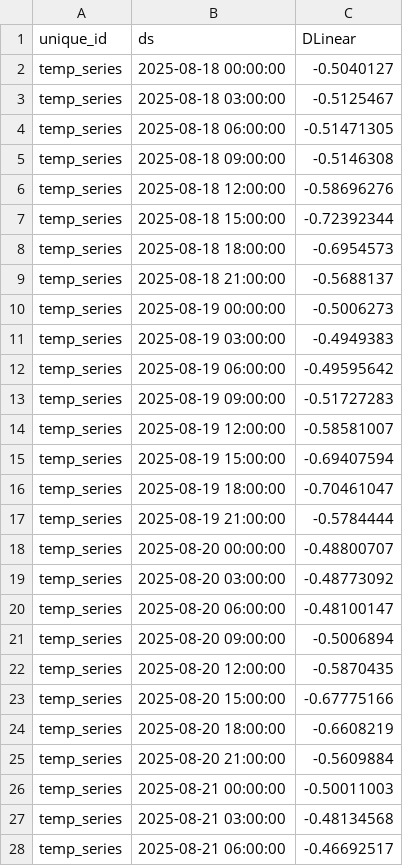
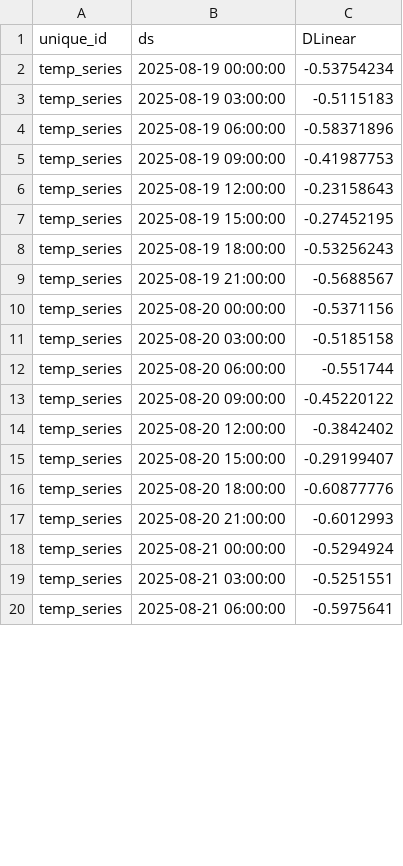
Before and after one commit to Myboo235/weather_forecast_app, a CSV file: model/dlinear/dlinear_forecast_next_7d.csv, drawn as a sheet; only a part is shown; the diff covers the shown part only.

```diff
--- a/model/dlinear/dlinear_forecast_next_7d.csv
+++ b/model/dlinear/dlinear_forecast_next_7d.csv
@@ -1,28 +1,20 @@
 unique_id,ds,DLinear
-temp_series,2025-08-18 00:00:00,-0.5040127
-temp_series,2025-08-18 03:00:00,-0.5125467
-temp_series,2025-08-18 06:00:00,-0.51471305
-temp_series,2025-08-18 09:00:00,-0.5146308
-temp_series,2025-08-18 12:00:00,-0.58696276
-temp_series,2025-08-18 15:00:00,-0.72392344
-temp_series,2025-08-18 18:00:00,-0.6954573
-temp_series,2025-08-18 21:00:00,-0.5688137
-temp_series,2025-08-19 00:00:00,-0.5006273
-temp_series,2025-08-19 03:00:00,-0.4949383
-temp_series,2025-08-19 06:00:00,-0.49595642
-temp_series,2025-08-19 09:00:00,-0.51727283
-temp_series,2025-08-19 12:00:00,-0.58581007
-temp_series,2025-08-19 15:00:00,-0.69407594
-temp_series,2025-08-19 18:00:00,-0.70461047
-temp_series,2025-08-19 21:00:00,-0.5784444
-temp_series,2025-08-20 00:00:00,-0.48800707
-temp_series,2025-08-20 03:00:00,-0.48773092
-temp_series,2025-08-20 06:00:00,-0.48100147
-temp_series,2025-08-20 09:00:00,-0.5006894
-temp_series,2025-08-20 12:00:00,-0.5870435
-temp_series,2025-08-20 15:00:00,-0.67775166
-temp_series,2025-08-20 18:00:00,-0.6608219
-temp_series,2025-08-20 21:00:00,-0.5609884
-temp_series,2025-08-21 00:00:00,-0.50011003
-temp_series,2025-08-21 03:00:00,-0.48134568
-temp_series,2025-08-21 06:00:00,-0.46692517
+temp_series,2025-08-19 00:00:00,-0.53754234
+temp_series,2025-08-19 03:00:00,-0.5115183
+temp_series,2025-08-19 06:00:00,-0.58371896
+temp_series,2025-08-19 09:00:00,-0.41987753
+temp_series,2025-08-19 12:00:00,-0.23158643
+temp_series,2025-08-19 15:00:00,-0.27452195
+temp_series,2025-08-19 18:00:00,-0.53256243
+temp_series,2025-08-19 21:00:00,-0.5688567
+temp_series,2025-08-20 00:00:00,-0.5371156
+temp_series,2025-08-20 03:00:00,-0.5185158
+temp_series,2025-08-20 06:00:00,-0.551744
+temp_series,2025-08-20 09:00:00,-0.45220122
+temp_series,2025-08-20 12:00:00,-0.3842402
+temp_series,2025-08-20 15:00:00,-0.29199407
+temp_series,2025-08-20 18:00:00,-0.60877776
+temp_series,2025-08-20 21:00:00,-0.6012993
+temp_series,2025-08-21 00:00:00,-0.5294924
+temp_series,2025-08-21 03:00:00,-0.5251551
+temp_series,2025-08-21 06:00:00,-0.5975641
```
Also changed, not shown: 8 added rows and 29 edited cells elsewhere in this file, model/dlinear/dlinear_forecast.csv, model/dlinear/dlinear_forecast_next_7d_reversed.csv, 1 other file.
